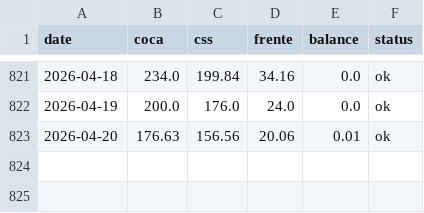
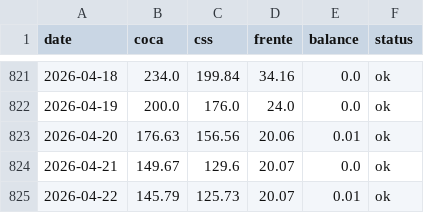
Before and after one commit to jp1309/celec, a CSV file: data/ccs_caudales_diarios.csv, drawn as a sheet; only a part is shown, gaps mark what is left out.

```diff
--- a/data/ccs_caudales_diarios.csv
+++ b/data/ccs_caudales_diarios.csv
@@ -823 +823,3 @@ date,coca,css,frente,balance,status
 2026-04-20,176.63,156.56,20.06,0.01,ok
+2026-04-21,149.67,129.6,20.07,0.0,ok
+2026-04-22,145.79,125.73,20.07,0.01,ok
```
Also changed, not shown: CCS/outputs/celec_daily_flows.csv, Hidro_mensual/Hidrología_CSR_abril-2026.csv, 8 other files.
